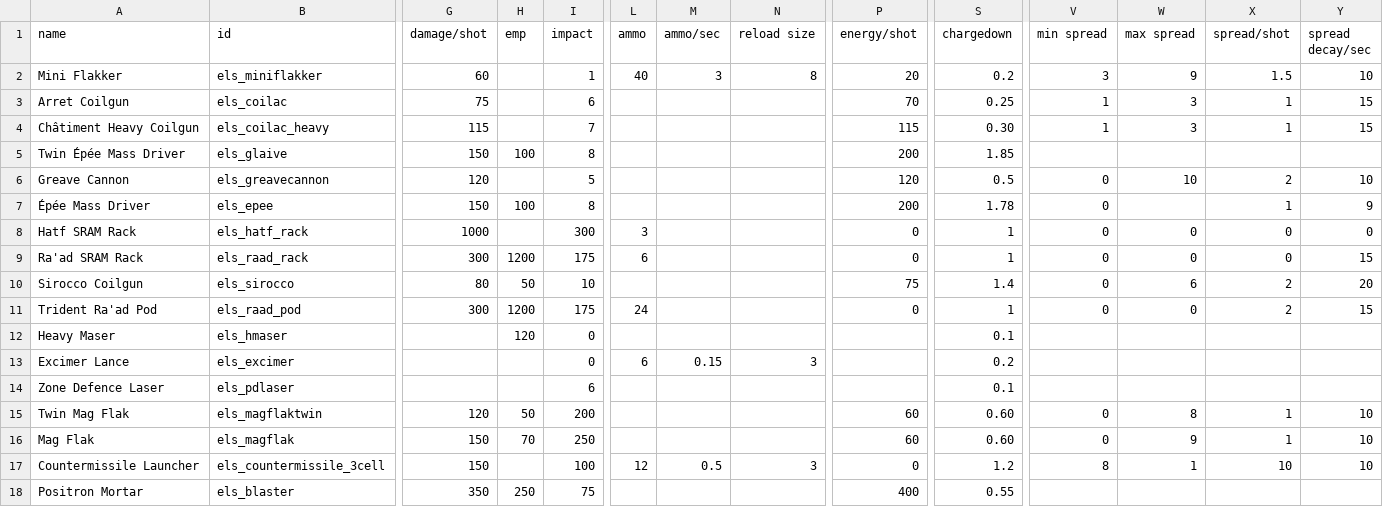
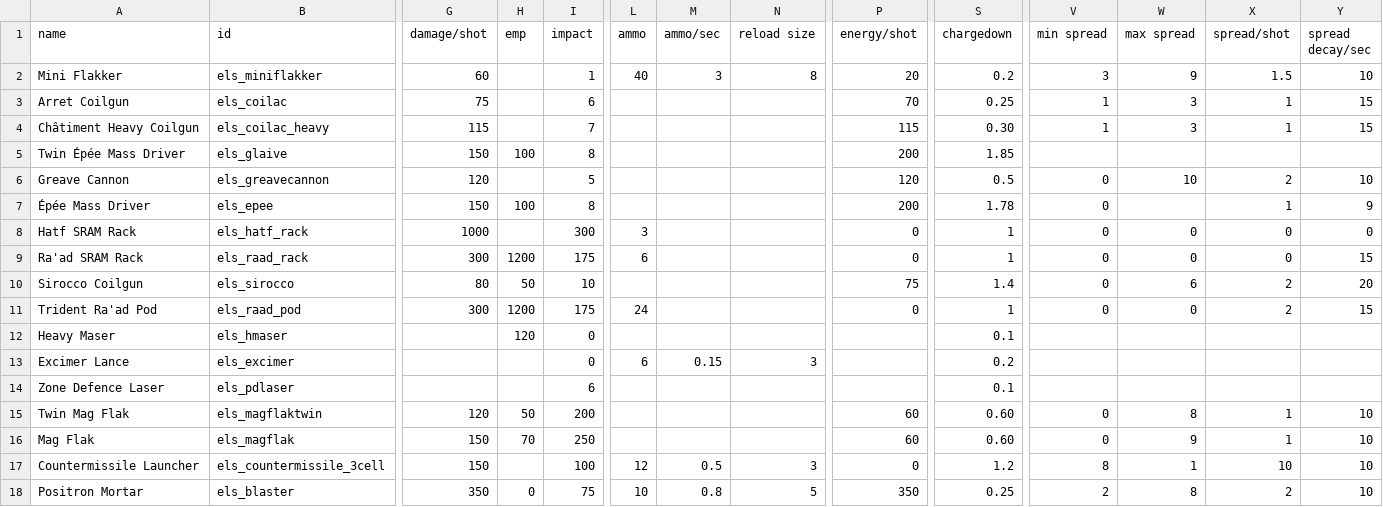
Before and after one commit to hawkw/els, a CSV file: data/weapons/weapon_data.csv, drawn as a sheet; only a part is shown, gaps mark what is left out; the diff names each change by its address in the sheet, - before the commit and + after, or states it on an @@ line.

```diff
--- a/data/weapons/weapon_data.csv
+++ b/data/weapons/weapon_data.csv
-H18 (emp): 250
+H18 (emp): 0
-L18 (ammo): (empty)
+L18 (ammo): 10
-M18 (ammo/sec): (empty)
+M18 (ammo/sec): 0.8
-N18 (reload size): (empty)
+N18 (reload size): 5
-P18 (energy/shot): 400
+P18 (energy/shot): 350
-S18 (chargedown): 0.55
+S18 (chargedown): 0.25
-V18 (min spread): (empty)
+V18 (min spread): 2
-W18 (max spread): (empty)
+W18 (max spread): 8
-X18 (spread/shot): (empty)
+X18 (spread/shot): 2
-Y18 (spread decay/sec): (empty)
+Y18 (spread decay/sec): 10
```
Also changed, not shown: 4 other files.
